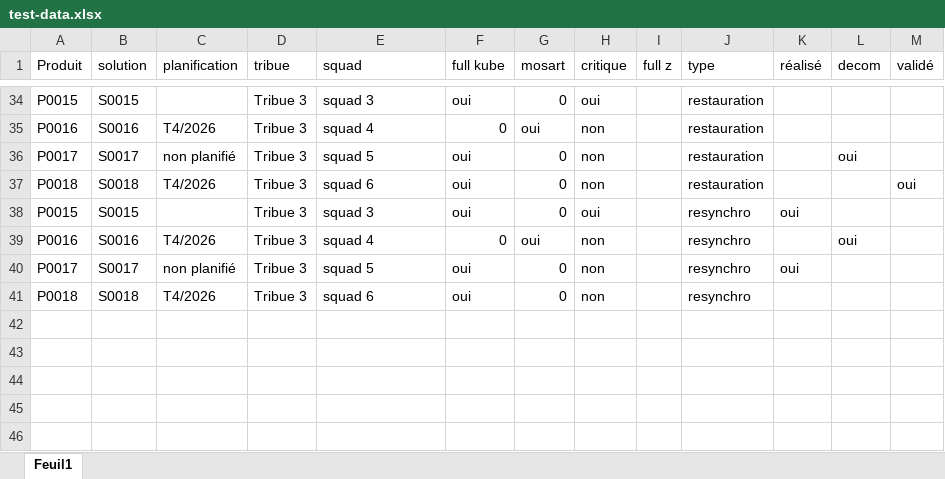
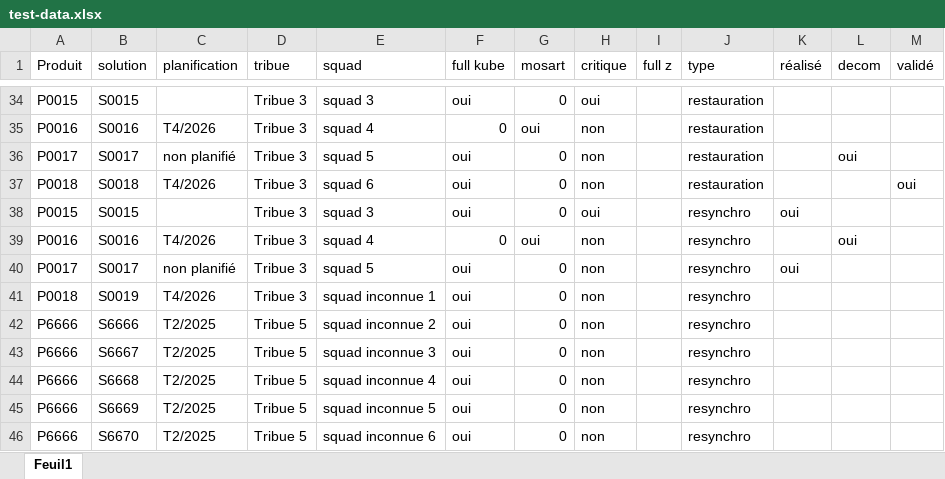
Before and after one commit to vincent-ledu/chronogramme-pptx, an Excel workbook: test-data.xlsx, sheet Feuil1, drawn as a sheet; only a part is shown, gaps mark what is left out; values as stored, in another font and other column widths than the file's, no borders; the diff names each change by its address in the sheet, - before the commit and + after, or states it on an @@ line.

Commit message:
manage squad without colors defined

```diff
--- a/test-data.xlsx (sheet Feuil1)
+++ b/test-data.xlsx (sheet Feuil1)
-B41 (solution): S0018
+B41 (solution): S0019
-E41 (squad): squad 6
+E41 (squad): squad inconnue 1
+row 42: P6666 | S6666 | T2/2025 | Tribue 5 | squad inconnue 2 | oui | 0 | non |  | resynchro
+row 43: P6666 | S6667 | T2/2025 | Tribue 5 | squad inconnue 3 | oui | 0 | non |  | resynchro
+row 44: P6666 | S6668 | T2/2025 | Tribue 5 | squad inconnue 4 | oui | 0 | non |  | resynchro
+row 45: P6666 | S6669 | T2/2025 | Tribue 5 | squad inconnue 5 | oui | 0 | non |  | resynchro
+row 46: P6666 | S6670 | T2/2025 | Tribue 5 | squad inconnue 6 | oui | 0 | non |  | resynchro
```
Also changed, not shown: 2 other files.
